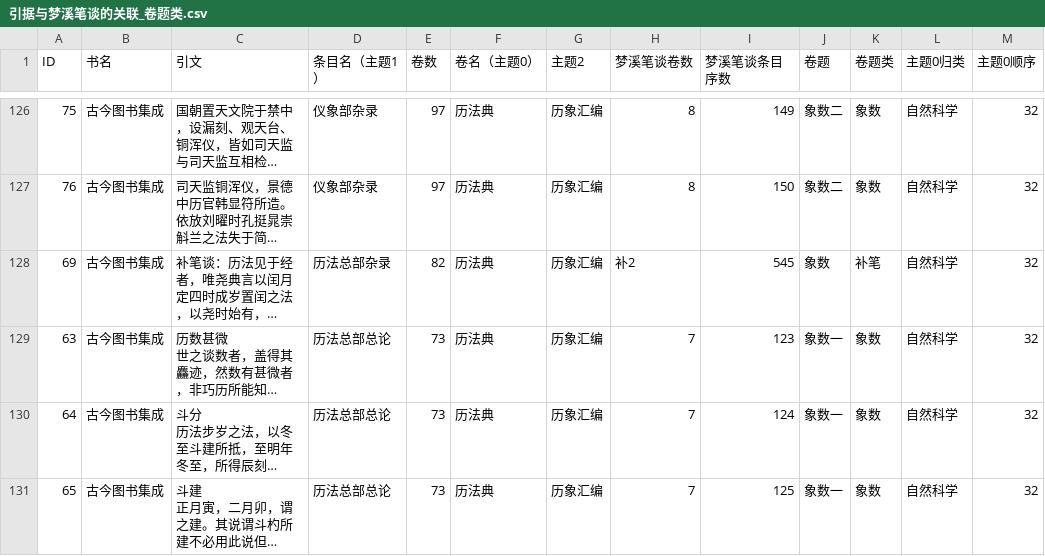
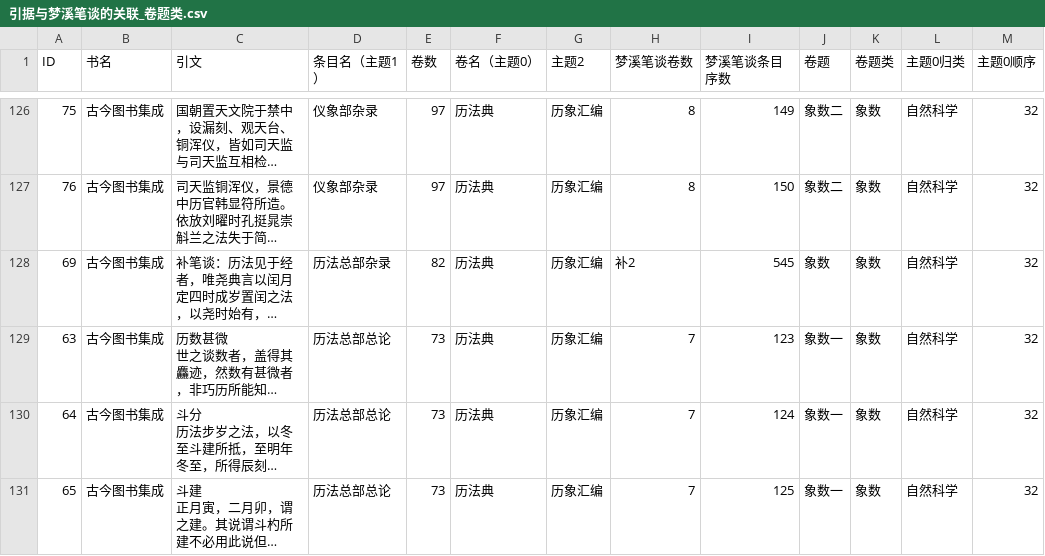
Before and after one commit to mxxxxxxy/MengInfluence, a CSV file: 引据与梦溪笔谈的关联_卷题类.csv, drawn as a sheet; only a part is shown, gaps mark what is left out; long unchanged cells end in …; the diff names each change by its address in the sheet, - before the commit and + after, or states it on an @@ line.

```diff
--- a/引据与梦溪笔谈的关联_卷题类.csv
+++ b/引据与梦溪笔谈的关联_卷题类.csv
-K128 (卷题类): 补笔
+K128 (卷题类): 象数
```
Also changed, not shown: 19 other files.
